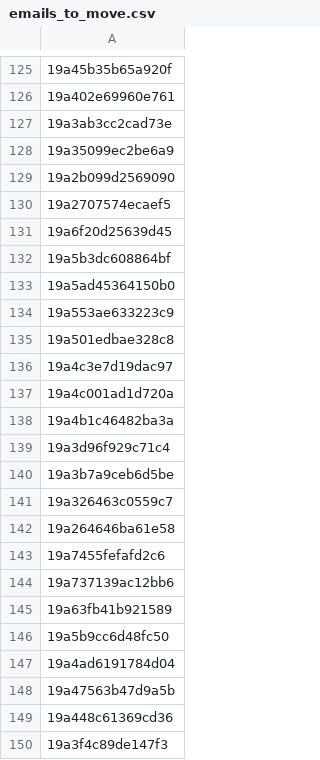
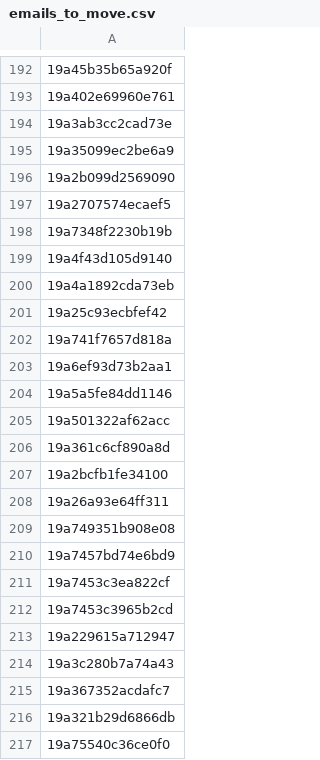
Before and after one commit to pedrocbbraga/Gmail-Spam-Classifier, a CSV file: emails_to_move.csv, drawn as a sheet; only a part is shown, gaps mark what is left out; the shorter side is filled out with more unchanged rows; the diff covers the shown part only; the diff names each change by its address in the sheet, - before the commit and + after, or states it on an @@ line.

```diff
--- a/emails_to_move.csv
+++ b/emails_to_move.csv
+row 198: 19a7348f2230b19b
+row 199: 19a4f43d105d9140
+row 200: 19a4a1892cda73eb
+row 201: 19a25c93ecbfef42
+row 202: 19a741f7657d818a
+row 203: 19a6ef93d73b2aa1
+row 204: 19a5a5fe84dd1146
+row 205: 19a501322af62acc
+row 206: 19a361c6cf890a8d
+row 207: 19a2bcfb1fe34100
+row 208: 19a26a93e64ff311
+row 209: 19a749351b908e08
+row 210: 19a7457bd74e6bd9
+row 211: 19a7453c3ea822cf
+row 212: 19a7453c3965b2cd
+row 213: 19a229615a712947
+row 214: 19a3c280b7a74a43
+row 215: 19a367352acdafc7
+row 216: 19a321b29d6866db
+row 217: 19a75540c36ce0f0
```
Also changed, not shown: 101 added rows elsewhere in this file, 1 other file.
